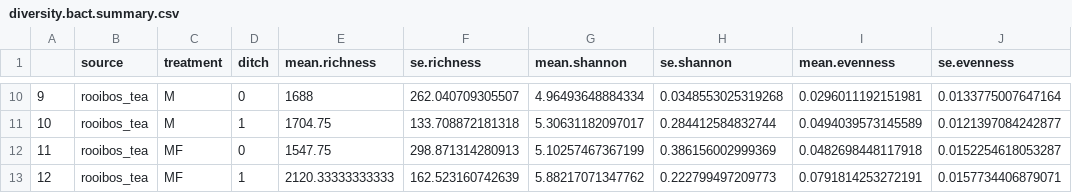
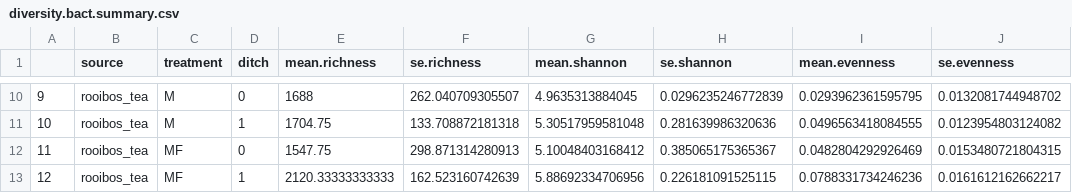
Before and after one commit to PeraltaLab/WRC18_RhizoTeaDecomp, a CSV file: data/diversity.bact.summary.csv, drawn as a sheet; only a part is shown, gaps mark what is left out; the diff covers the shown part only.

```diff
--- a/data/diversity.bact.summary.csv
+++ b/data/diversity.bact.summary.csv
@@ -10,4 +10,4 @@
-"9","rooibos_tea","M",0,1688,262.040709305507,4.96493648884334,0.0348553025319268,0.0296011192151981,0.0133775007647164
-"10","rooibos_tea","M",1,1704.75,133.708872181318,5.30631182097017,0.284412584832744,0.0494039573145589,0.0121397084242877
-"11","rooibos_tea","MF",0,1547.75,298.871314280913,5.10257467367199,0.386156002999369,0.0482698448117918,0.0152254618053287
-"12","rooibos_tea","MF",1,2120.33333333333,162.523160742639,5.88217071347762,0.222799497209773,0.0791814253272191,0.0157734406879071
+"9","rooibos_tea","M",0,1688,262.040709305507,4.9635313884045,0.0296235246772839,0.0293962361595795,0.0132081744948702
+"10","rooibos_tea","M",1,1704.75,133.708872181318,5.30517959581048,0.281639986320636,0.0496563418084555,0.0123954803124082
+"11","rooibos_tea","MF",0,1547.75,298.871314280913,5.10048403168412,0.385065175365367,0.0482804292926469,0.0153480721804315
+"12","rooibos_tea","MF",1,2120.33333333333,162.523160742639,5.88692334706956,0.226181091525115,0.0788331734246236,0.0161612162662217
```
Also changed, not shown: 32 edited cells elsewhere in this file, data/diversity.bact.raw.csv, 16 other files.
